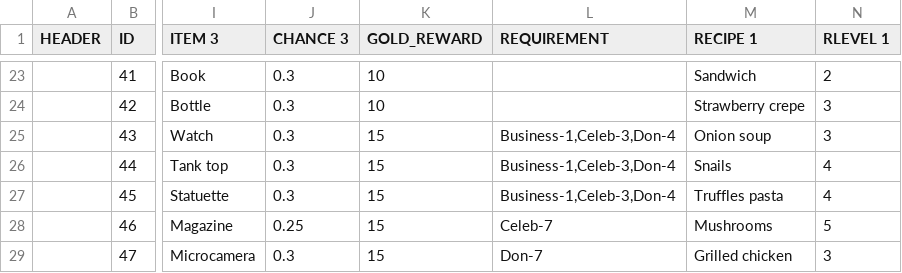
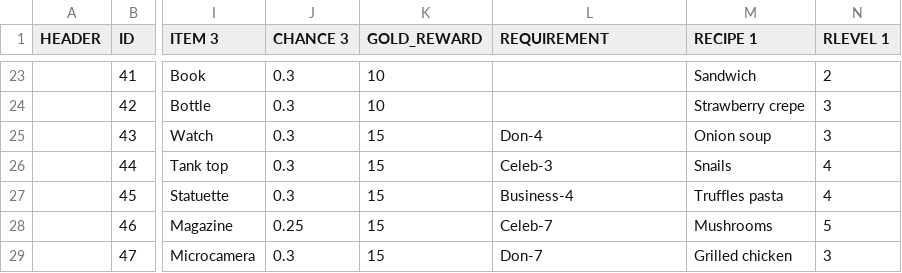
Before and after one commit to corhal/cr-calculator, a CSV file: _validator_missions.csv, drawn as a sheet; only a part is shown, gaps mark what is left out; the diff names each change by its address in the sheet, - before the commit and + after, or states it on an @@ line.

Commit message:
chapter 4

```diff
--- a/_validator_missions.csv
+++ b/_validator_missions.csv
-L25 (REQUIREMENT): Business-1,Celeb-3,Don-4
+L25 (REQUIREMENT): Don-4
-L26 (REQUIREMENT): Business-1,Celeb-3,Don-4
+L26 (REQUIREMENT): Celeb-3
-L27 (REQUIREMENT): Business-1,Celeb-3,Don-4
+L27 (REQUIREMENT): Business-4
```
Also changed, not shown: _validator_items.csv, _validator_quests.csv.
